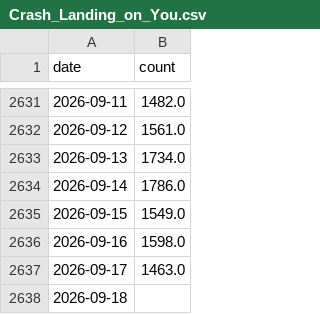
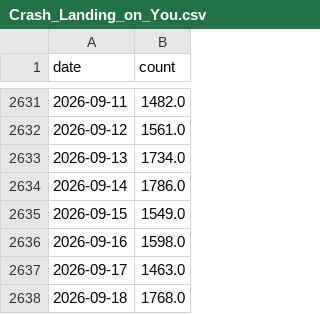
Before and after one commit to sday04/week3-tasks-fri, a CSV file: Crash_Landing_on_You.csv, drawn as a sheet; only a part is shown, gaps mark what is left out.

```diff
--- a/Crash_Landing_on_You.csv
+++ b/Crash_Landing_on_You.csv
@@ -2637,2 +2637,2 @@ date,count
 2026-09-17,1463.0
-2026-09-18,
+2026-09-18,1768.0
```
Also changed, not shown: Queen_of_Tears.csv, 4 other files.
